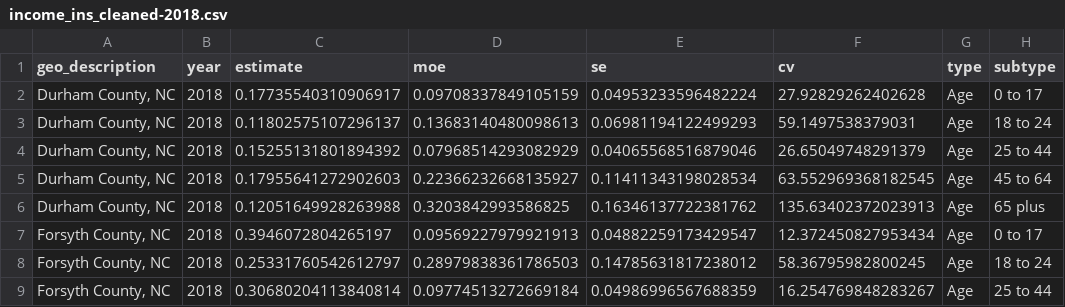
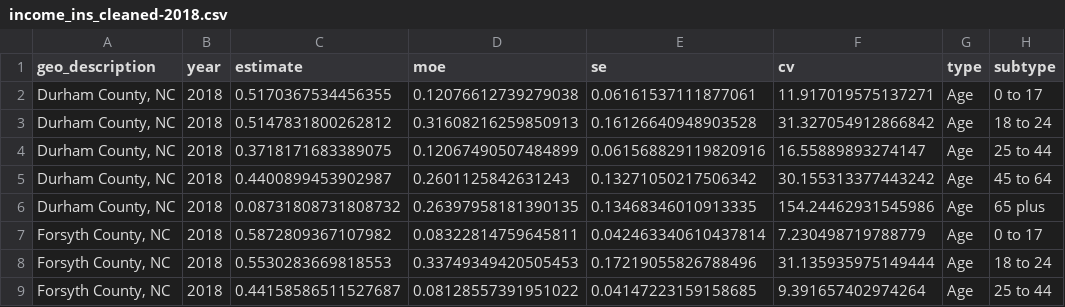
Before and after one commit to forsythfuture/income-insufficiency, a CSV file: income_ins_cleaned-2018.csv, drawn as a sheet; only a part is shown; the diff covers the shown part only.

```diff
--- a/income_ins_cleaned-2018.csv
+++ b/income_ins_cleaned-2018.csv
@@ -1,9 +1,9 @@
 geo_description,year,estimate,moe,se,cv,type,subtype
-"Durham County, NC",2018,0.17735540310906917,0.09708337849105159,0.04953233596482224,27.92829262402628,Age,0 to 17
-"Durham County, NC",2018,0.11802575107296137,0.13683140480098613,0.06981194122499293,59.1497538379031,Age,18 to 24
-"Durham County, NC",2018,0.15255131801894392,0.07968514293082929,0.04065568516879046,26.65049748291379,Age,25 to 44
-"Durham County, NC",2018,0.17955641272902603,0.22366232668135927,0.11411343198028534,63.552969368182545,Age,45 to 64
-"Durham County, NC",2018,0.12051649928263988,0.3203842993586825,0.16346137722381762,135.63402372023913,Age,65 plus
-"Forsyth County, NC",2018,0.3946072804265197,0.09569227979921913,0.04882259173429547,12.372450827953434,Age,0 to 17
-"Forsyth County, NC",2018,0.25331760542612797,0.28979838361786503,0.14785631817238012,58.36795982800245,Age,18 to 24
-"Forsyth County, NC",2018,0.30680204113840814,0.09774513272669184,0.04986996567688359,16.254769848283267,Age,25 to 44
+"Durham County, NC",2018,0.5170367534456355,0.12076612739279038,0.06161537111877061,11.917019575137271,Age,0 to 17
+"Durham County, NC",2018,0.5147831800262812,0.31608216259850913,0.16126640948903528,31.327054912866842,Age,18 to 24
+"Durham County, NC",2018,0.3718171683389075,0.12067490507484899,0.061568829119820916,16.55889893274147,Age,25 to 44
+"Durham County, NC",2018,0.4400899453902987,0.2601125842631243,0.13271050217506342,30.155313377443242,Age,45 to 64
+"Durham County, NC",2018,0.08731808731808732,0.26397958181390135,0.13468346010913335,154.24462931545986,Age,65 plus
+"Forsyth County, NC",2018,0.5872809367107982,0.08322814759645811,0.042463340610437814,7.230498719788779,Age,0 to 17
+"Forsyth County, NC",2018,0.5530283669818553,0.33749349420505453,0.17219055826788496,31.135935975149444,Age,18 to 24
+"Forsyth County, NC",2018,0.44158586511527687,0.08128557391951022,0.04147223159158685,9.391657402974264,Age,25 to 44
```
Also changed, not shown: 144 edited cells elsewhere in this file, 8 other files.
